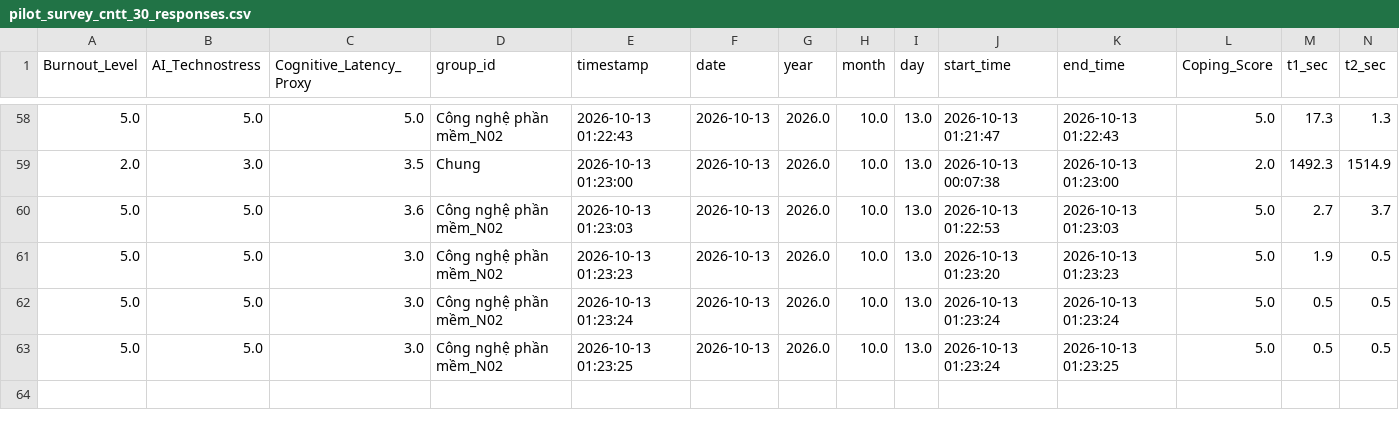
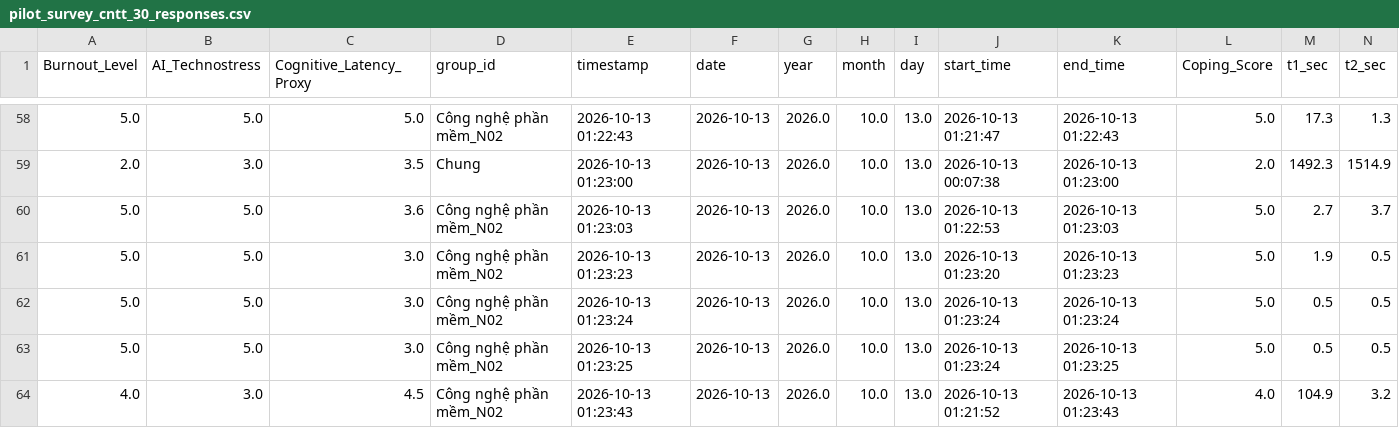
Before and after one commit to anonymous20252029-oss/faculty-technostress-tda, a CSV file: data/pilot_survey_cntt_30_responses.csv, drawn as a sheet; only a part is shown, gaps mark what is left out; rows hold the shown columns only; the diff names each change by its address in the sheet, - before the commit and + after, or states it on an @@ line.

Commit message:
feat: record response group Công nghệ phần mềm_N02

```diff
--- a/data/pilot_survey_cntt_30_responses.csv
+++ b/data/pilot_survey_cntt_30_responses.csv
+row 64: 4.0 | 3.0 | 4.5 | Công nghệ phần mềm_N02 | 2026-10-13 01:23:43 | 2026-10-13 | 2026.0 | 10.0 | 13.0 | 2026-10-13 01:21:52 | 2026-10-13 01:23:43 | 4.0 | 104.9 | 3.2
```
